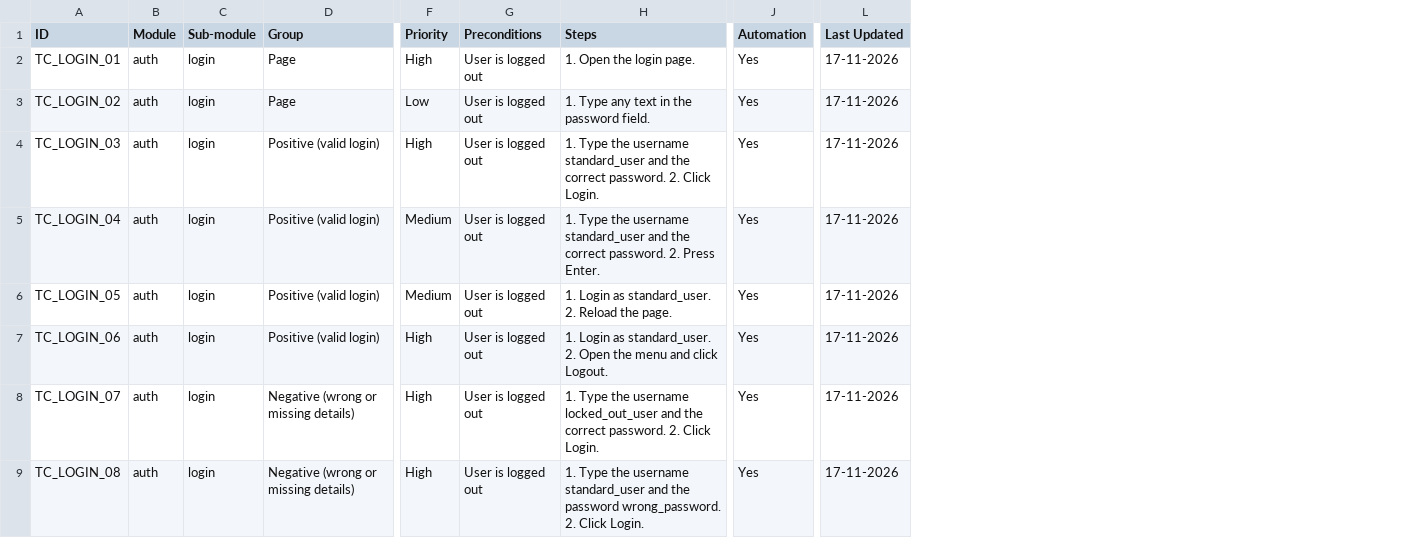
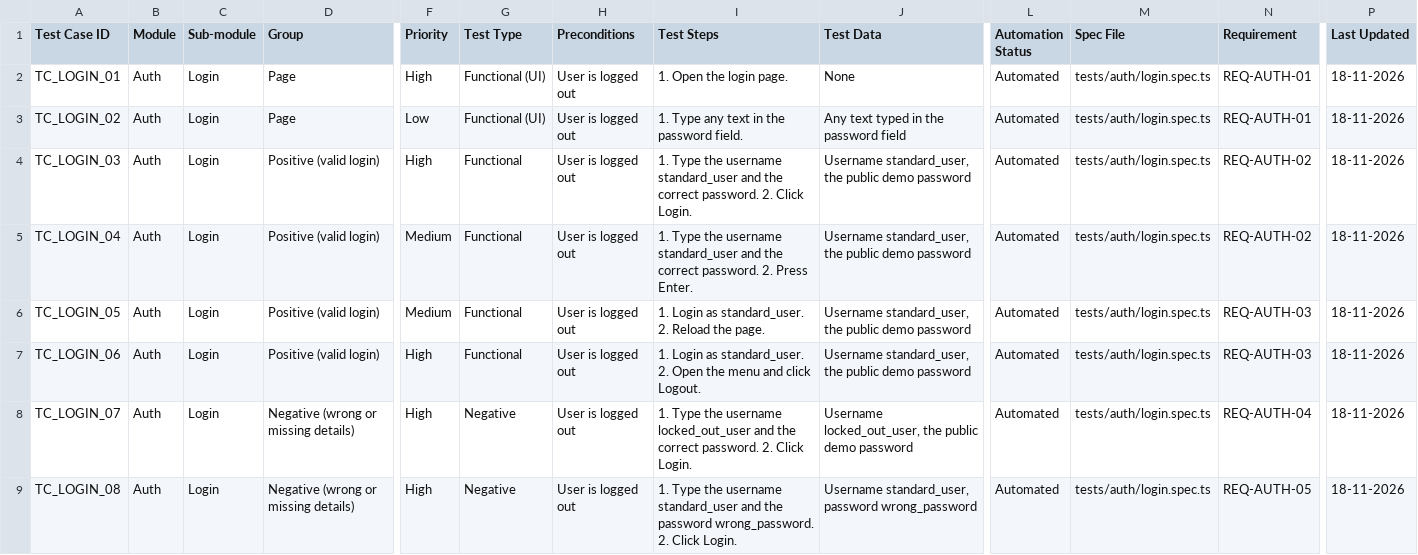
Before and after one commit to allahditasqa/Playwright, a CSV file: docs/test-cases/auth-login.csv, drawn as a sheet; only a part is shown, gaps mark what is left out; removed rows and columns are numbered as before the commit, all else as after; the diff covers the shown part only; the diff names each change by its address in the sheet, - before the commit and + after, or states it on an @@ line.

```diff
--- a/docs/test-cases/auth-login.csv
+++ b/docs/test-cases/auth-login.csv
+column G (Test Type), rows 2-9: Functional (UI) | Functional (UI) | Functional | Functional | Functional | Functional | Negative | Negative
+column J (Test Data), rows 2-9: None | Any text typed in the password field | Username standard_user, the public demo password | Username standard_user, the public demo password | Username standard_user, the public demo password | Username standard_user, the public demo password | Username locked_out_user, the public demo password | Username standard_user, password wrong_password
-column J (Automation), rows 2-9: all Yes
+column L (Automation Status), rows 2-9: all Automated
+column M (Spec File), rows 2-9: all tests/auth/login.spec.ts
+column N (Requirement), rows 2-9: REQ-AUTH-01 | REQ-AUTH-01 | REQ-AUTH-02 | REQ-AUTH-02 | REQ-AUTH-03 | REQ-AUTH-03 | REQ-AUTH-04 | REQ-AUTH-05
-A1: ID
+A1: Test Case ID
-I1: Steps
+I1: Test Steps
-B2:B9 (Module): auth
+B2:B9 (Module): Auth
-C2:C9 (Sub-module): login
+C2:C9 (Sub-module): Login
-P2:P9 (Last Updated): 17-11-2026
+P2:P9 (Last Updated): 18-11-2026
```
Also changed, not shown: 21 edited cells elsewhere in this file, docs/test-cases/api-posts.csv, docs/test-cases/cart-cart.csv, 30 other files.
